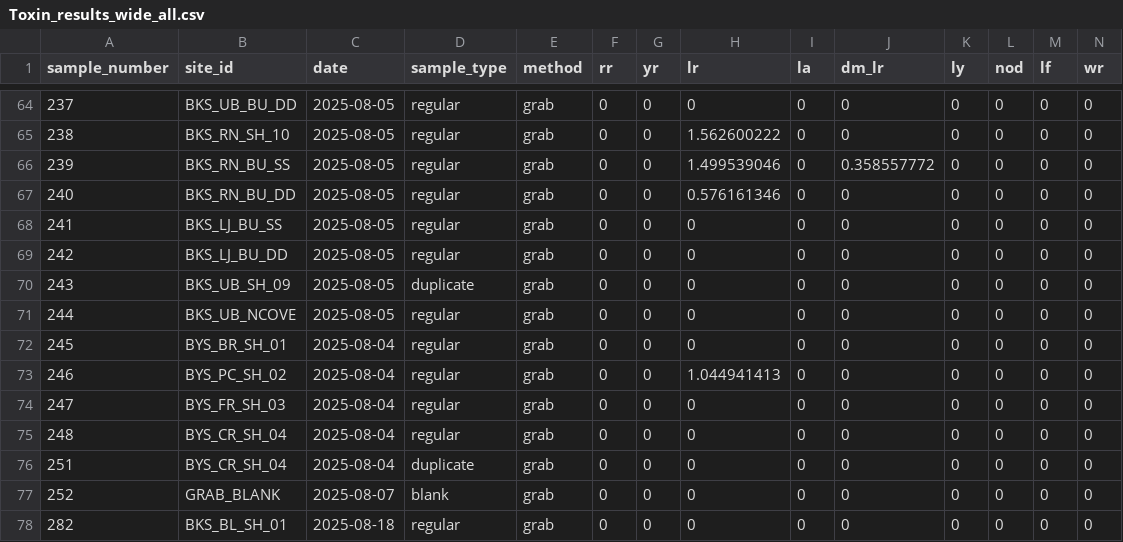
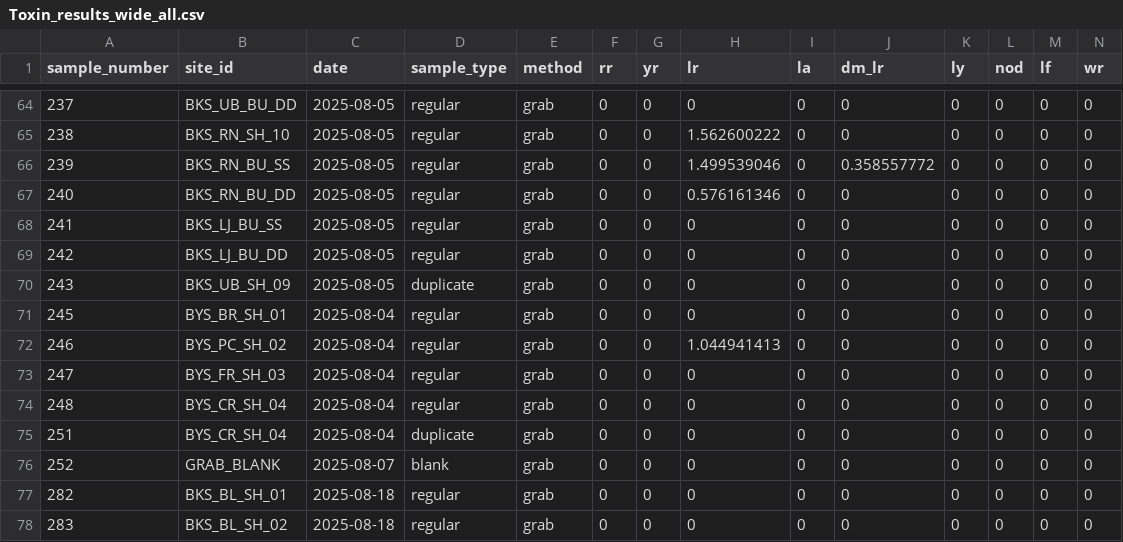
Before and after one commit to Samothey/Cyanotoxins_2025, a CSV file: Toxin_results_wide_all.csv, drawn as a sheet; only a part is shown, gaps mark what is left out; the shorter side is filled out with more unchanged rows; rows hold the shown columns only; the diff names each change by its address in the sheet, - before the commit and + after, or states it on an @@ line.

Commit message:
filtered out Ncove and removed congeners that arent present

```diff
--- a/Toxin_results_wide_all.csv
+++ b/Toxin_results_wide_all.csv
-row 71: 244 | BKS_UB_NCOVE | 2025-08-05 | regular | grab | 0 | 0 | 0 | 0 | 0 | 0 | 0 | 0 | 0
```
Also changed, not shown: 4 other files.
